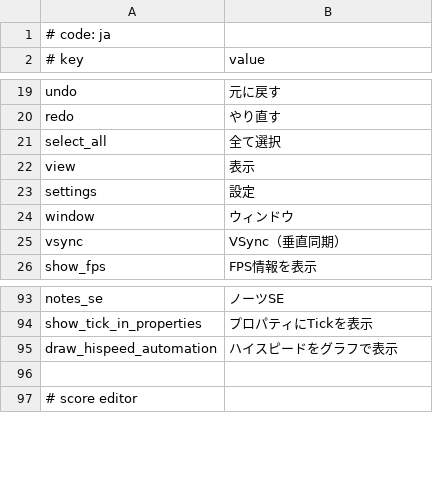
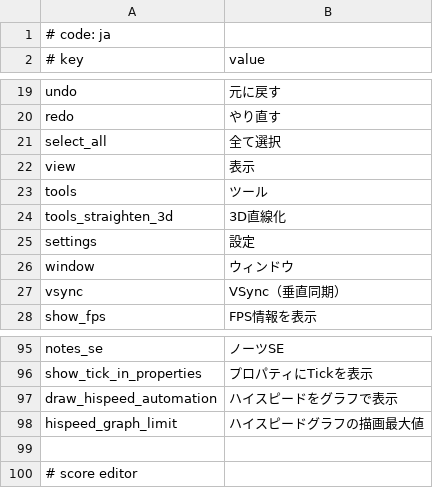
Before and after one commit to Hellcart88/MikuMikuWorld4UC-by-Monchi, a CSV file: MikuMikuWorld/res/i18n/ja.csv, drawn as a sheet; only a part is shown, gaps mark what is left out; the diff names each change by its address in the sheet, - before the commit and + after, or states it on an @@ line.

```diff
--- a/MikuMikuWorld/res/i18n/ja.csv
+++ b/MikuMikuWorld/res/i18n/ja.csv
+row 23: tools | ツール
+row 24: tools_straighten_3d | 3D直線化
+row 98: hispeed_graph_limit | ハイスピードグラフの描画最大値
```
Also changed, not shown: MikuMikuWorld/res/i18n/en.csv, 8 other files.
